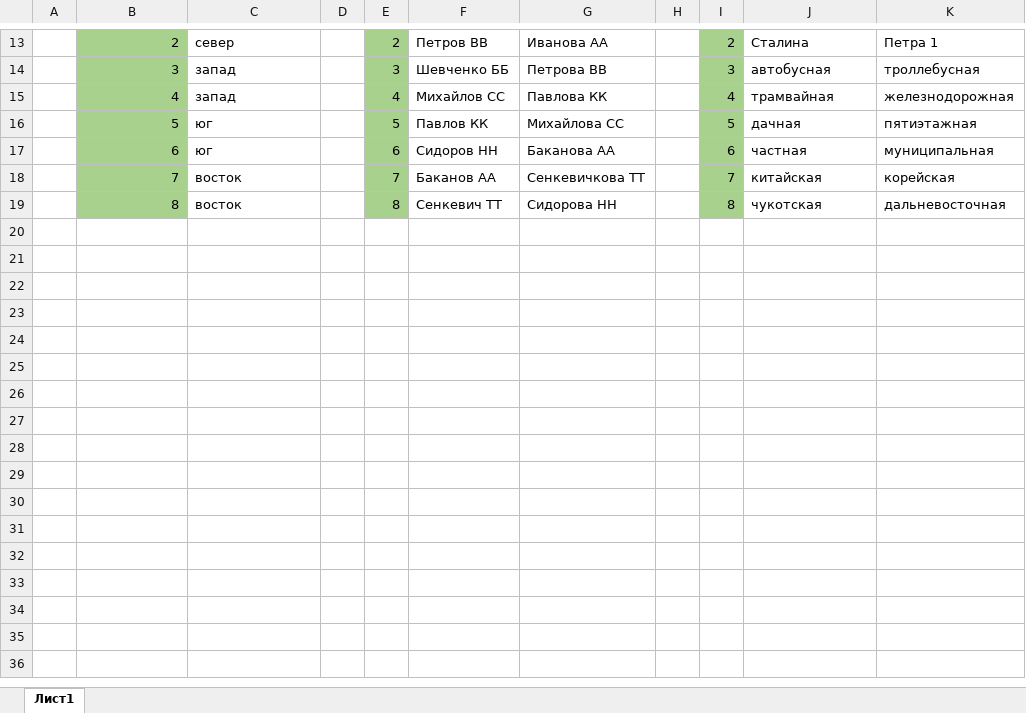
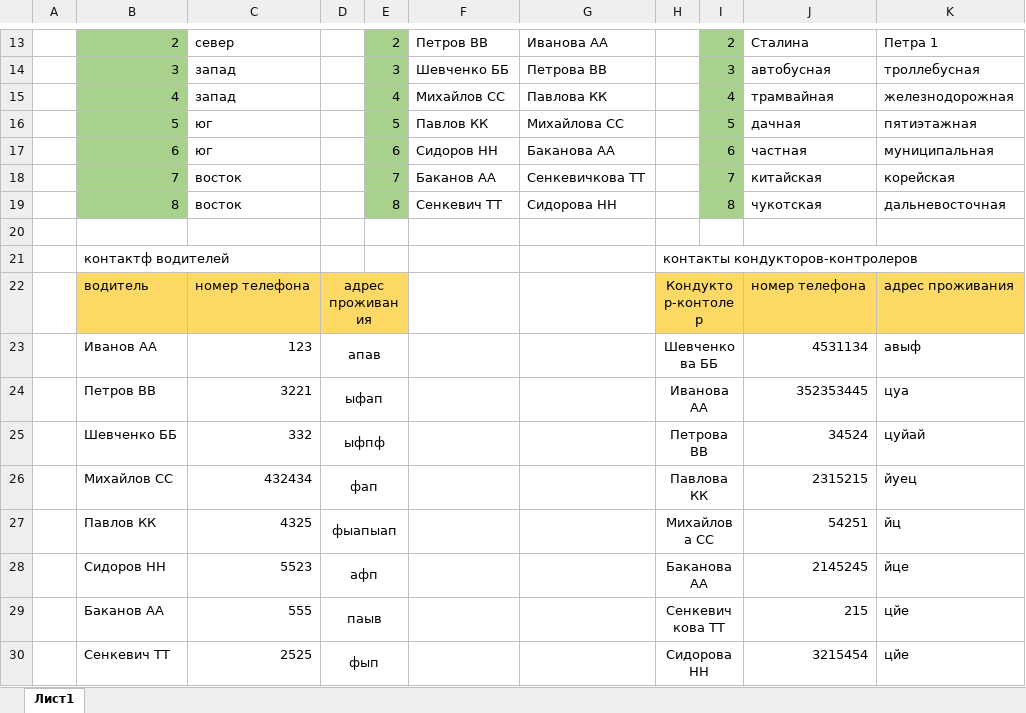
Before and after one commit to sergmartin/basData1, an Excel workbook: bd1.xlsx, sheet Лист1, drawn as a sheet; only a part is shown, gaps mark what is left out; values as stored, in another font and other column widths than the file's, no borders; the diff names each change by its address in the sheet, - before the commit and + after, or states it on an @@ line.

Commit message:
добавил адреса и телефоны

```diff
--- a/bd1.xlsx (sheet Лист1)
+++ b/bd1.xlsx (sheet Лист1)
+row 20: (empty)
+row 21:  | контактф водителей |  |  |  |  |  | контакты кондукторов-контролеров
+row 22:  | водитель | номер телефона | адрес проживания |  |  |  | Кондуктор-контолер |  | номер телефона | адрес проживания
+row 23:  | Иванов АА | 123 | апав |  |  |  | Шевченкова ББ |  | 4531134 | авыф
+row 24:  | Петров ВВ | 3221 | ыфап |  |  |  | Иванова АА |  | 352353445 | цуа
+row 25:  | Шевченко ББ | 332 | ыфпф |  |  |  | Петрова ВВ |  | 34524 | цуйай
+row 26:  | Михайлов СС | 432434 | фап |  |  |  | Павлова КК |  | 2315215 | йуец
+row 27:  | Павлов КК | 4325 | фыапыап |  |  |  | Михайлова СС |  | 54251 | йц
+row 28:  | Сидоров НН | 5523 | афп |  |  |  | Баканова АА |  | 2145245 | йце
+row 29:  | Баканов АА | 555 | паыв |  |  |  | Сенкевичкова ТТ |  | 215 | цйе
+row 30:  | Сенкевич ТТ | 2525 | фып |  |  |  | Сидорова НН |  | 3215454 | цйе
```
Also changed, not shown: 1 other file.
